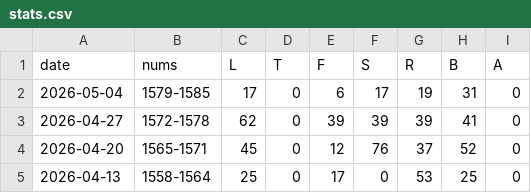
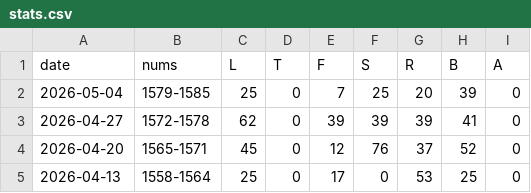
Before and after one commit to 1209090/wordle, a CSV file: stats.csv, drawn as a sheet; only a part is shown.

```diff
--- a/stats.csv
+++ b/stats.csv
@@ -1,3 +1,3 @@
 date,nums,L,T,F,S,R,B,A
-2026-05-04,1579-1585,17,0,6,17,19,31,0
+2026-05-04,1579-1585,25,0,7,25,20,39,0
 2026-04-27,1572-1578,62,0,39,39,39,41,0
```
Also changed, not shown: wordle.csv.
